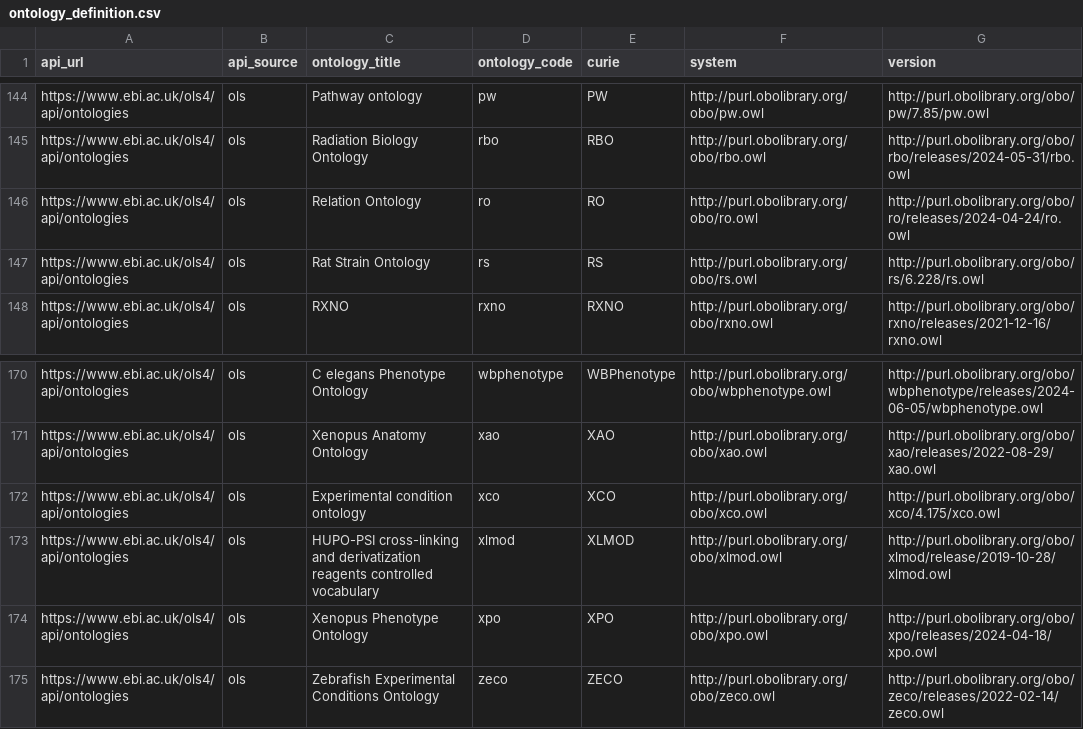
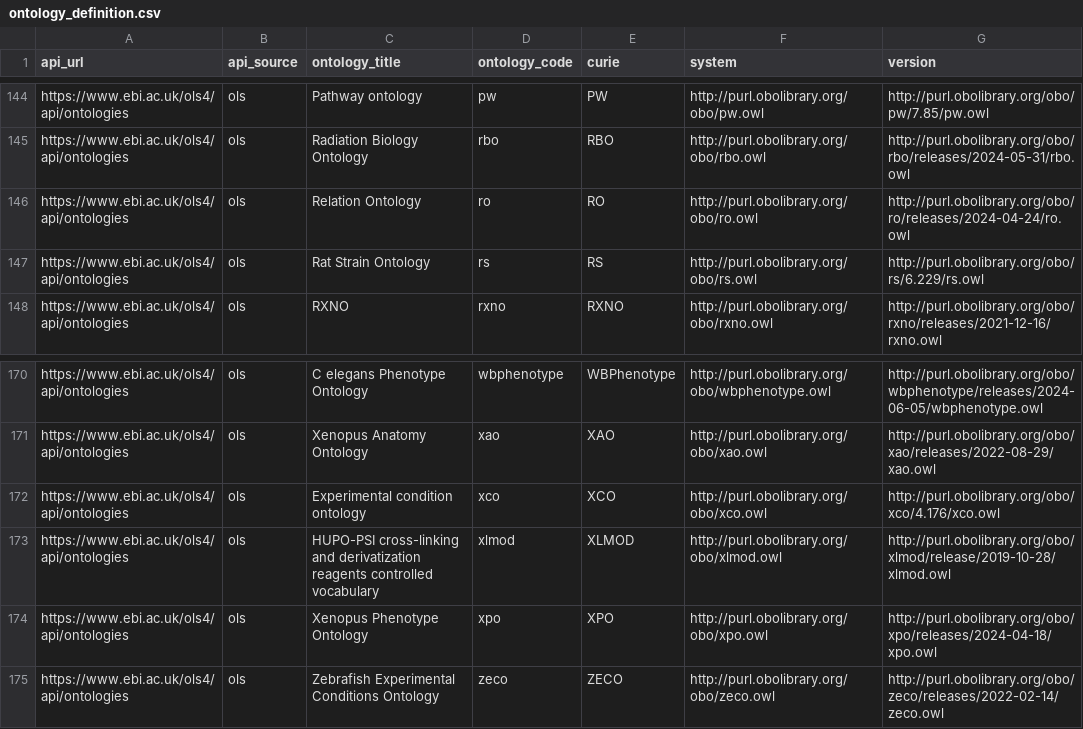
Before and after one commit to NIH-NCPI/locutus_utilities, a CSV file: storage/lookup_tables/ontology_definition.csv, drawn as a sheet; only a part is shown, gaps mark what is left out; the diff covers the shown part only.

```diff
--- a/storage/lookup_tables/ontology_definition.csv
+++ b/storage/lookup_tables/ontology_definition.csv
@@ -146,3 +146,3 @@ https://www.ebi.ac.uk/ols4/api/ontologies,ols,Radiation Biology Ontology,rbo,RBO
 https://www.ebi.ac.uk/ols4/api/ontologies,ols,Relation Ontology,ro,RO,http://purl.obolibrary.org/obo/ro.owl,http://purl.obolibrary.org/obo/ro/releases/2024-04-24/ro.owl
-https://www.ebi.ac.uk/ols4/api/ontologies,ols,Rat Strain Ontology,rs,RS,http://purl.obolibrary.org/obo/rs.owl,http://purl.obolibrary.org/obo/rs/6.228/rs.owl
+https://www.ebi.ac.uk/ols4/api/ontologies,ols,Rat Strain Ontology,rs,RS,http://purl.obolibrary.org/obo/rs.owl,http://purl.obolibrary.org/obo/rs/6.229/rs.owl
 https://www.ebi.ac.uk/ols4/api/ontologies,ols,RXNO,rxno,RXNO,http://purl.obolibrary.org/obo/rxno.owl,http://purl.obolibrary.org/obo/rxno/releases/2021-12-16/rxno.owl
@@ -171,3 +171,3 @@ https://www.ebi.ac.uk/ols4/api/ontologies,ols,C elegans Phenotype Ontology,wbphe
 https://www.ebi.ac.uk/ols4/api/ontologies,ols,Xenopus Anatomy Ontology,xao,XAO,http://purl.obolibrary.org/obo/xao.owl,http://purl.obolibrary.org/obo/xao/releases/2022-08-29/xao.owl
-https://www.ebi.ac.uk/ols4/api/ontologies,ols,Experimental condition ontology,xco,XCO,http://purl.obolibrary.org/obo/xco.owl,http://purl.obolibrary.org/obo/xco/4.175/xco.owl
+https://www.ebi.ac.uk/ols4/api/ontologies,ols,Experimental condition ontology,xco,XCO,http://purl.obolibrary.org/obo/xco.owl,http://purl.obolibrary.org/obo/xco/4.176/xco.owl
 https://www.ebi.ac.uk/ols4/api/ontologies,ols,HUPO-PSI cross-linking and derivatization reagents controlled vocabulary,xlmod,XLMOD,http://purl.obolibrary.org/obo/xlmod.owl,http://purl.obolibrary.org/obo/xlmod/release/2019-10-28/xlmod.owl
```
Also changed, not shown: 6 edited cells elsewhere in this file, 2 other files.
